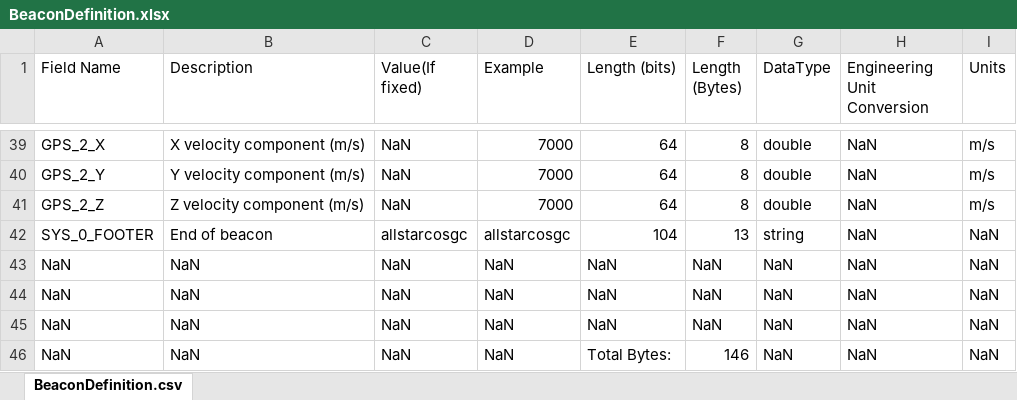
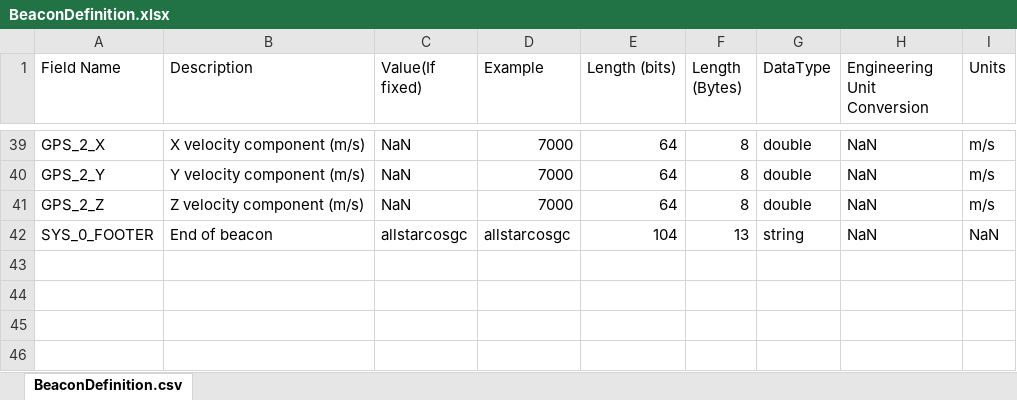
Before and after one commit to arch-dawson/GroundSeg, an Excel workbook: Ground Seg/scripts/BeaconDefinition.xlsx, sheet BeaconDefinition.csv, drawn as a sheet; only a part is shown, gaps mark what is left out; values as stored, in another font and other column widths than the file's, no borders; the diff names each change by its address in the sheet, - before the commit and + after, or states it on an @@ line.

Commit message:
Modified generalReader.py to use the length of the file instead of user input.
Changed the telemetry definition as well for easier use

```diff
--- a/Ground Seg/scripts/BeaconDefinition.xlsx (sheet BeaconDefinition.csv)
+++ b/Ground Seg/scripts/BeaconDefinition.xlsx (sheet BeaconDefinition.csv)
-row 43: NaN | NaN | NaN | NaN | NaN | NaN | NaN | NaN | NaN
-row 44: NaN | NaN | NaN | NaN | NaN | NaN | NaN | NaN | NaN
-row 45: NaN | NaN | NaN | NaN | NaN | NaN | NaN | NaN | NaN
-row 46: NaN | NaN | NaN | NaN | Total Bytes: | 146 | NaN | NaN | NaN
```
Also changed, not shown: 2 other files.
